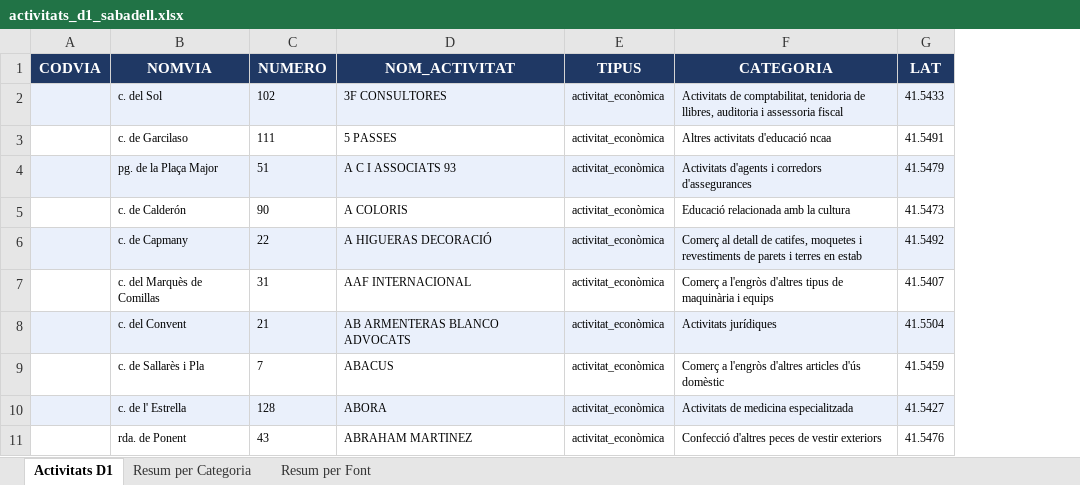
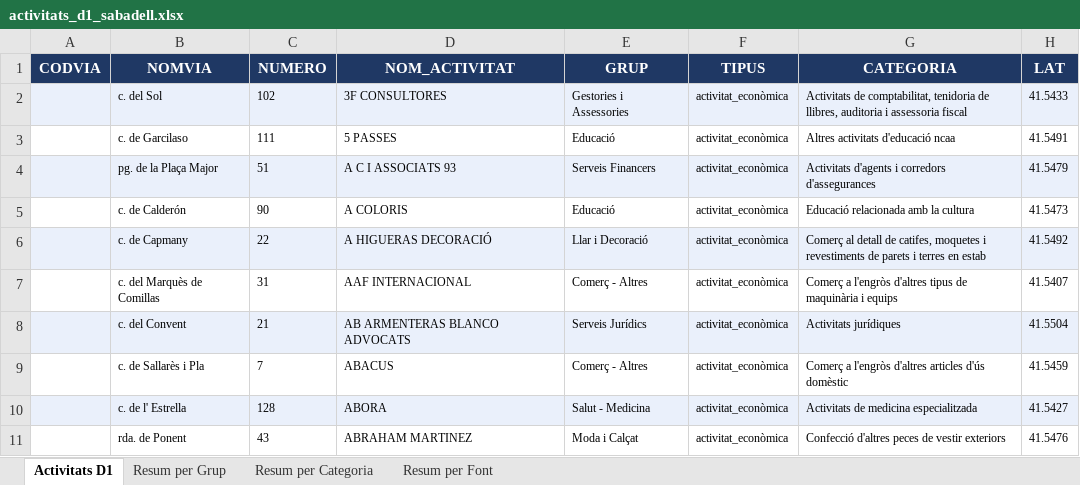
Before and after one commit to JordiNinot/dashboard-via-publica, an Excel workbook: data/activitats_d1_sabadell.xlsx, sheet Activitats D1, drawn as a sheet; only a part is shown; values as stored, in another font and other column widths than the file's, no borders; the diff names each change by its address in the sheet, - before the commit and + after, or states it on an @@ line.

Commit message:
feat: afegeix columna GRUP a CSV i regenera XLSX amb 4 fulls (35 grups activitat)

```diff
--- a/data/activitats_d1_sabadell.xlsx (sheet Activitats D1)
+++ b/data/activitats_d1_sabadell.xlsx (sheet Activitats D1)
+sheet tab: Resum per Grup
+column E (GRUP), rows 2-11: Gestories i Assessories | Educació | Serveis Financers | Educació | Llar i Decoració | Comerç - Altres | Serveis Jurídics | Comerç - Altres | Salut - Medicina | Moda i Calçat
```
Also changed, not shown: sheet Resum per Categoria, sheet Resum per Font, 1 other file.
